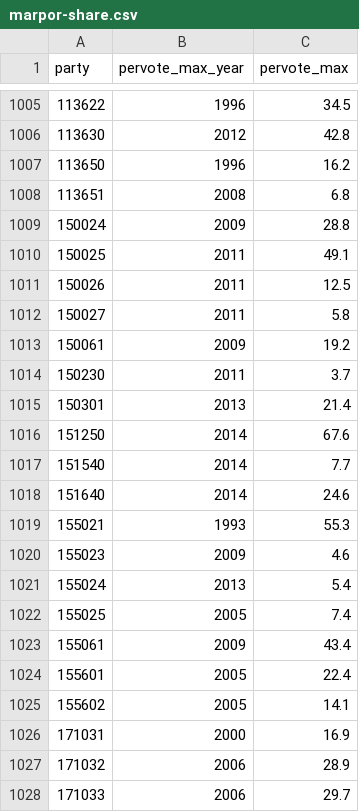
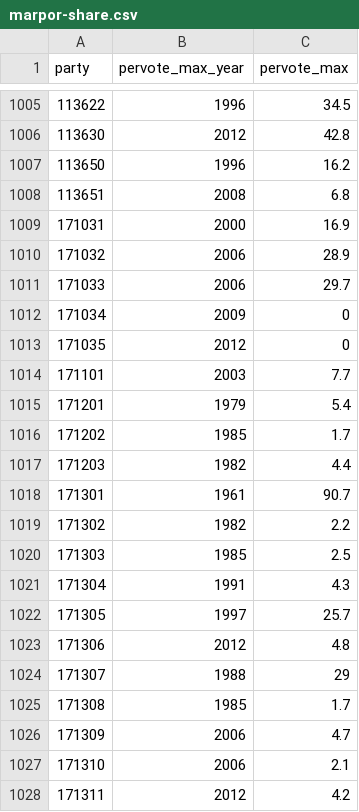
Before and after one commit to hdigital/partyfactsdata, a CSV file: import/marpor/marpor-share.csv, drawn as a sheet; only a part is shown, gaps mark what is left out; the shorter side is filled out with more unchanged rows; the diff names each change by its address in the sheet, - before the commit and + after, or states it on an @@ line.

```diff
--- a/import/marpor/marpor-share.csv
+++ b/import/marpor/marpor-share.csv
-row 1009: 150024 | 2009 | 28.8
-row 1010: 150025 | 2011 | 49.1
-row 1011: 150026 | 2011 | 12.5
-row 1012: 150027 | 2011 | 5.8
-row 1013: 150061 | 2009 | 19.2
-row 1014: 150230 | 2011 | 3.7
-row 1015: 150301 | 2013 | 21.4
-row 1016: 151250 | 2014 | 67.6
-row 1017: 151540 | 2014 | 7.7
-row 1018: 151640 | 2014 | 24.6
-row 1019: 155021 | 1993 | 55.3
-row 1020: 155023 | 2009 | 4.6
-row 1021: 155024 | 2013 | 5.4
-row 1022: 155025 | 2005 | 7.4
-row 1023: 155061 | 2009 | 43.4
-row 1024: 155601 | 2005 | 22.4
-row 1025: 155602 | 2005 | 14.1
```
Also changed, not shown: import/marpor/marpor.csv, 2 other files.
